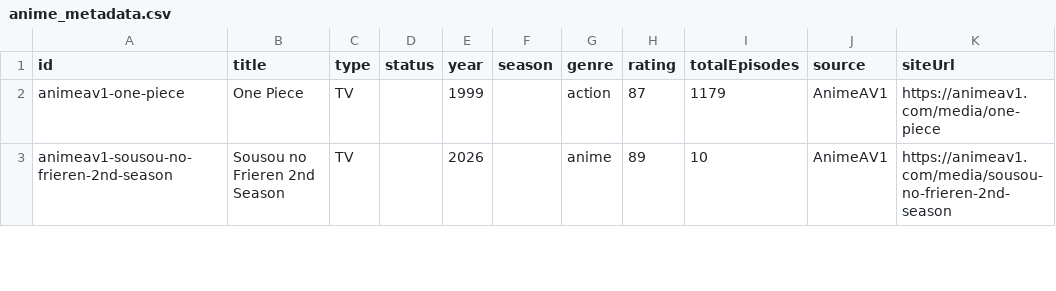
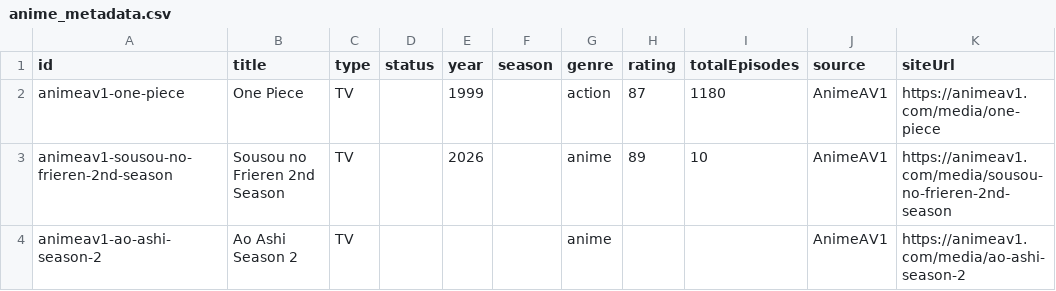
Before and after one commit to JSolanoDev/AnimeTV, a CSV file: scraper/anime_metadata.csv, drawn as a sheet; only a part is shown; the diff covers the shown part only.

```diff
--- a/scraper/anime_metadata.csv
+++ b/scraper/anime_metadata.csv
@@ -1,3 +1,4 @@
 id,title,type,status,year,season,genre,rating,totalEpisodes,source,siteUrl
-animeav1-one-piece,One Piece,TV,,1999,,action,87,1179,AnimeAV1,https://animeav1.com/media/one-piece
+animeav1-one-piece,One Piece,TV,,1999,,action,87,1180,AnimeAV1,https://animeav1.com/media/one-piece
 animeav1-sousou-no-frieren-2nd-season,Sousou no Frieren 2nd Season,TV,,2026,,anime,89,10,AnimeAV1,https://animeav1.com/media/sousou-no-frieren-2nd-season
+animeav1-ao-ashi-season-2,Ao Ashi Season 2,TV,,,,anime,,,AnimeAV1,https://animeav1.com/media/ao-ashi-season-2
```
Also changed, not shown: 1 added row, 2 moved rows and 3 edited cells elsewhere in this file, 11 other files.
